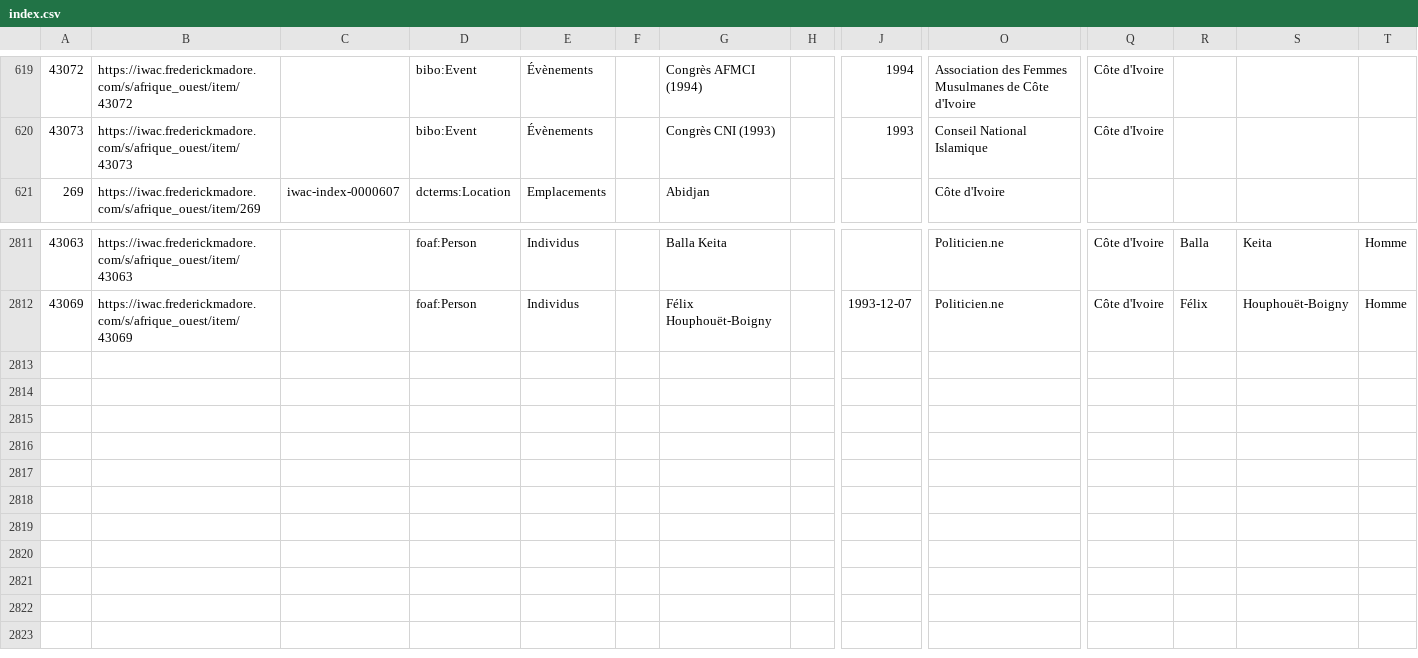
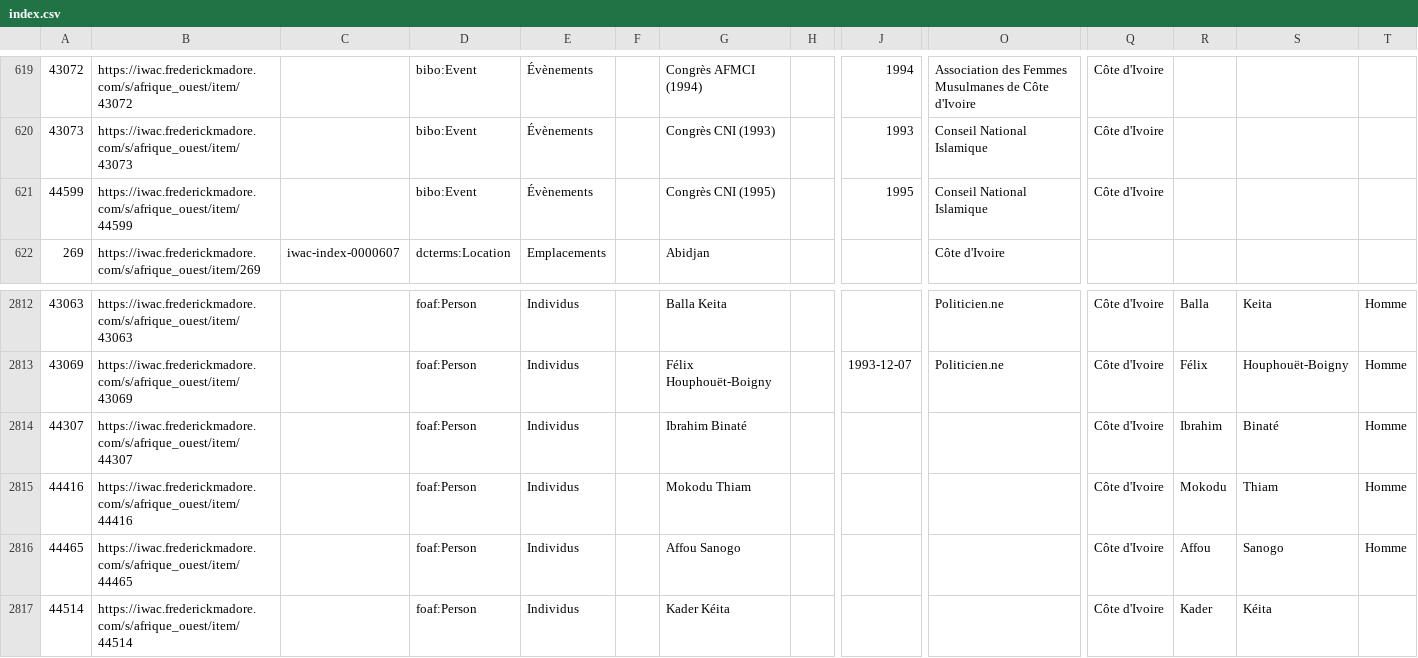
Before and after one commit to fmadore/Islam-West-Africa-Collection, a CSV file: Metadata/CSV/index.csv, drawn as a sheet; only a part is shown, gaps mark what is left out; rows hold the shown columns only; the diff names each change by its address in the sheet, - before the commit and + after, or states it on an @@ line.

Commit message:
Update index.csv

```diff
--- a/Metadata/CSV/index.csv
+++ b/Metadata/CSV/index.csv
+row 621: 44599 | https://iwac.frederickmadore.com/s/afrique_ouest/item/44599 |  | bibo:Event | Évènements |  | Congrès CNI (1995) |  | 1995 | Conseil National Islamique | Côte d'Ivoire
+row 2814: 44307 | https://iwac.frederickmadore.com/s/afrique_ouest/item/44307 |  | foaf:Person | Individus |  | Ibrahim Binaté |  |  |  | Côte d'Ivoire | Ibrahim | Binaté | Homme
+row 2815: 44416 | https://iwac.frederickmadore.com/s/afrique_ouest/item/44416 |  | foaf:Person | Individus |  | Mokodu Thiam |  |  |  | Côte d'Ivoire | Mokodu | Thiam | Homme
+row 2816: 44465 | https://iwac.frederickmadore.com/s/afrique_ouest/item/44465 |  | foaf:Person | Individus |  | Affou Sanogo |  |  |  | Côte d'Ivoire | Affou | Sanogo | Homme
+row 2817: 44514 | https://iwac.frederickmadore.com/s/afrique_ouest/item/44514 |  | foaf:Person | Individus |  | Kader Kéita |  |  |  | Côte d'Ivoire | Kader | Kéita
```
